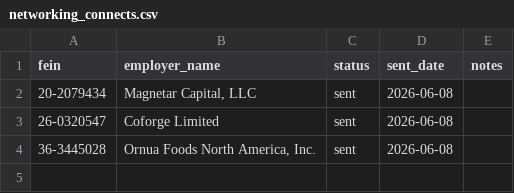
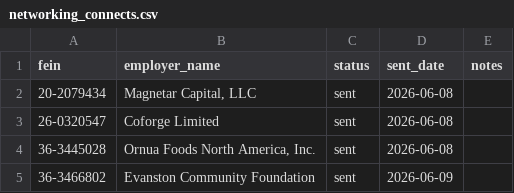
Before and after one commit to nicole732470/joblens, a CSV file: data/networking_connects.csv, drawn as a sheet.

```diff
--- a/data/networking_connects.csv
+++ b/data/networking_connects.csv
@@ -4 +4,2 @@ fein,employer_name,status,sent_date,notes
 36-3445028,"Ornua Foods North America, Inc.",sent,2026-06-08,
+36-3466802,Evanston Community Foundation,sent,2026-06-09,
```
Also changed, not shown: data/cook_county_companies.csv.
